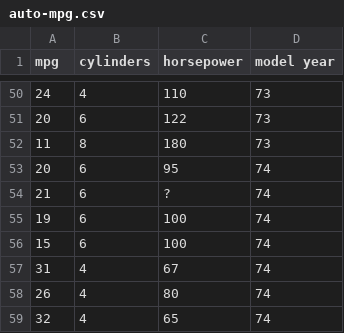
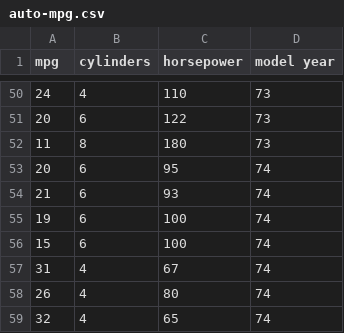
Before and after one commit to G-Roy-Neal/NormalizationProject, a CSV file: auto-mpg.csv, drawn as a sheet; only a part is shown, gaps mark what is left out.

Commit message:
Add nomalize_data function that normalizes the columns of data.

```diff
--- a/auto-mpg.csv
+++ b/auto-mpg.csv
@@ -53,3 +53,3 @@ mpg,cylinders,horsepower,model year
 20,6,95,74
-21,6,?,74
+21,6,93,74
 19,6,100,74
```
Also changed, not shown: 1 other file.
